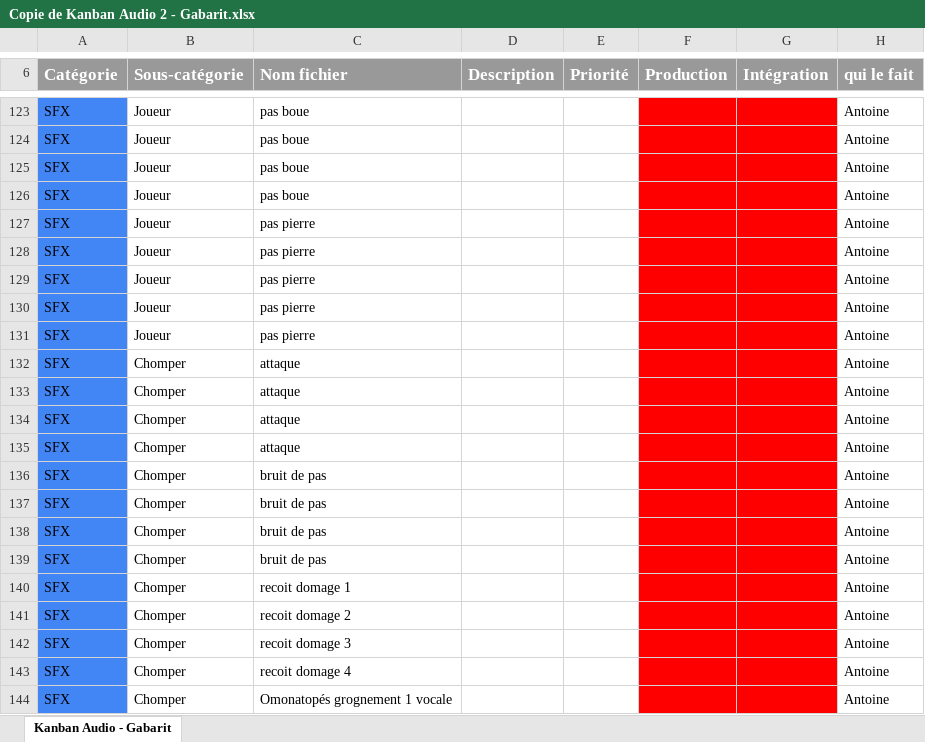
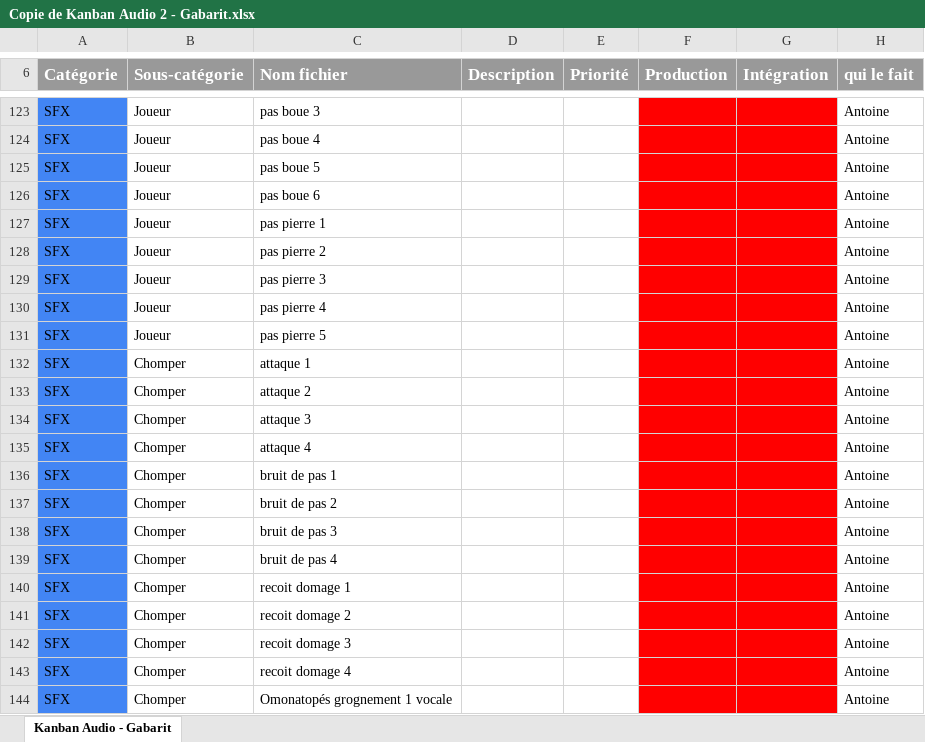
Before and after one commit to Antoinelol123/TP-Final-Kanban, an Excel workbook: Copie de Kanban Audio 2 - Gabarit.xlsx, sheet Kanban Audio - Gabarit, drawn as a sheet; only a part is shown, gaps mark what is left out; values as stored, in another font and other column widths than the file's, no borders; the diff covers the shown part only; the diff names each change by its address in the sheet, - before the commit and + after, or states it on an @@ line.

Commit message:
version final d'Antoine pour le Kanban

```diff
--- a/Copie de Kanban Audio 2 - Gabarit.xlsx (sheet Kanban Audio - Gabarit)
+++ b/Copie de Kanban Audio 2 - Gabarit.xlsx (sheet Kanban Audio - Gabarit)
-C123 (Nom fichier): pas boue
+C123 (Nom fichier): pas boue 3
-C124 (Nom fichier): pas boue
+C124 (Nom fichier): pas boue 4
-C125 (Nom fichier): pas boue
+C125 (Nom fichier): pas boue 5
-C126 (Nom fichier): pas boue
+C126 (Nom fichier): pas boue 6
-C127 (Nom fichier): pas pierre
+C127 (Nom fichier): pas pierre 1
-C128 (Nom fichier): pas pierre
+C128 (Nom fichier): pas pierre 2
-C129 (Nom fichier): pas pierre
+C129 (Nom fichier): pas pierre 3
-C130 (Nom fichier): pas pierre
+C130 (Nom fichier): pas pierre 4
-C131 (Nom fichier): pas pierre
+C131 (Nom fichier): pas pierre 5
-C132 (Nom fichier): attaque
+C132 (Nom fichier): attaque 1
-C133 (Nom fichier): attaque
+C133 (Nom fichier): attaque 2
-C134 (Nom fichier): attaque
+C134 (Nom fichier): attaque 3
-C135 (Nom fichier): attaque
+C135 (Nom fichier): attaque 4
-C136 (Nom fichier): bruit de pas
+C136 (Nom fichier): bruit de pas 1
-C137 (Nom fichier): bruit de pas
+C137 (Nom fichier): bruit de pas 2
-C138 (Nom fichier): bruit de pas
+C138 (Nom fichier): bruit de pas 3
-C139 (Nom fichier): bruit de pas
+C139 (Nom fichier): bruit de pas 4
```
Also changed, not shown: 5 added rows, 9 removed rows, 65 edited cells and cell formats elsewhere in this sheet.
